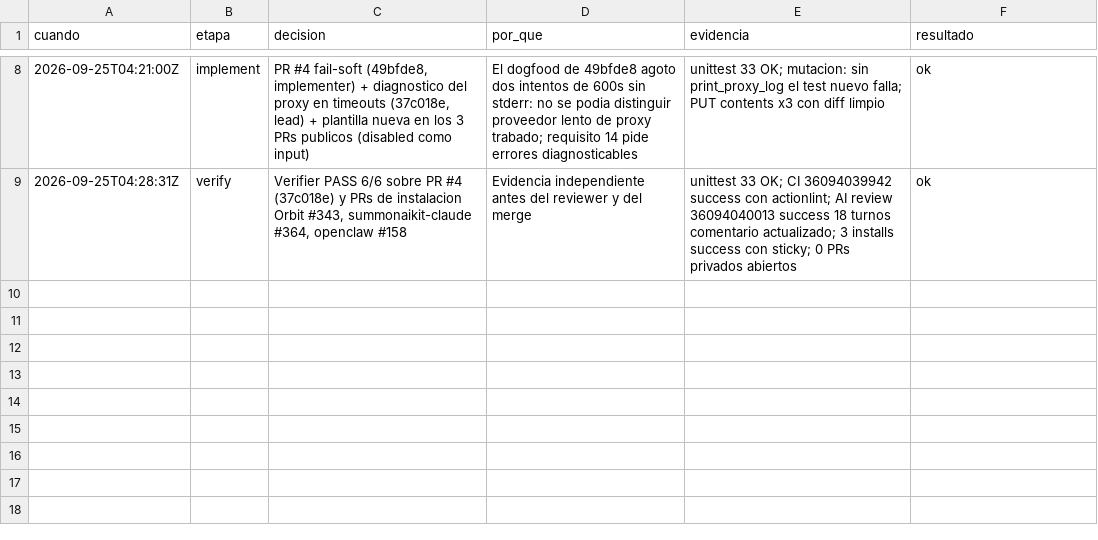
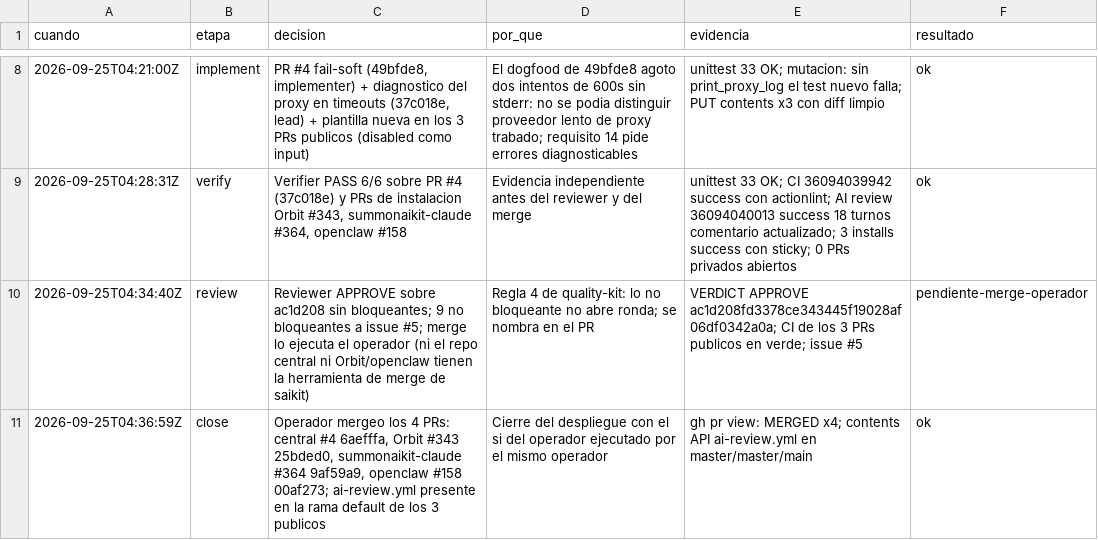
Before and after one commit to gon0801/goncloud-pr-review, a TSV file: .saikit/decisiones/rollout-ai-review.tsv, drawn as a sheet; only a part is shown, gaps mark what is left out.

```diff
--- a/.saikit/decisiones/rollout-ai-review.tsv
+++ b/.saikit/decisiones/rollout-ai-review.tsv
@@ -9 +9,3 @@ cuando|etapa|decision|por_que|evidencia|resultado
 2026-09-25T04:28:31Z|verify|Verifier PASS 6/6 sobre PR #4 (37c018e) y PRs de instalacion Orbit #343, summonaikit-claude #364, openclaw #158|Evidencia independiente antes del reviewer y del merge|unittest 33 OK; CI 36094039942 success con actionlint; AI review 36094040013 success 18 turnos comentario actualizado; 3 installs success con sticky; 0 PRs privados abiertos|ok
+2026-09-25T04:34:40Z|review|Reviewer APPROVE sobre ac1d208 sin bloqueantes; 9 no bloqueantes a issue #5; merge lo ejecuta el operador (ni el repo central ni Orbit/openclaw tienen la herramienta de merge de saikit)|Regla 4 de quality-kit: lo no bloqueante no abre ronda; se nombra en el PR|VERDICT APPROVE ac1d208fd3378ce343445f19028af06df0342a0a; CI de los 3 PRs publicos en verde; issue #5|pendiente-merge-operador
+2026-09-25T04:36:59Z|close|Operador mergeo los 4 PRs: central #4 6aefffa, Orbit #343 25bded0, summonaikit-claude #364 9af59a9, openclaw #158 00af273; ai-review.yml presente en la rama default de los 3 publicos|Cierre del despliegue con el si del operador ejecutado por el mismo operador|gh pr view: MERGED x4; contents API ai-review.yml en master/master/main|ok
```
